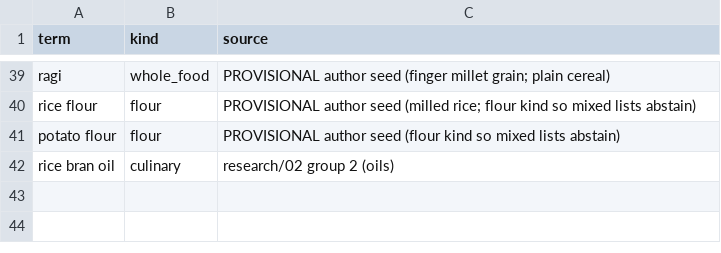
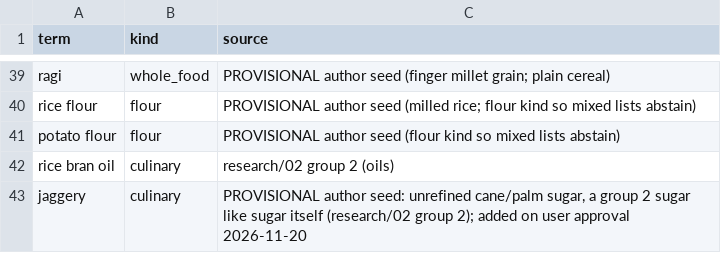
Before and after one commit to saurabh2894/FoodScanner, a CSV file: src/foodscan/resources/lexicon.csv, drawn as a sheet; only a part is shown, gaps mark what is left out.

```diff
--- a/src/foodscan/resources/lexicon.csv
+++ b/src/foodscan/resources/lexicon.csv
@@ -42 +42,2 @@ potato flour,flour,PROVISIONAL author seed (flour kind so mixed lists abstain)
 rice bran oil,culinary,research/02 group 2 (oils)
+jaggery,culinary,"PROVISIONAL author seed: unrefined cane/palm sugar, a group 2 sugar like sugar itself (research/02 group 2); added on user approval 2026-11-20"
```
Also changed, not shown: src/foodscan/resources/ins_map.csv, 3 other files.
